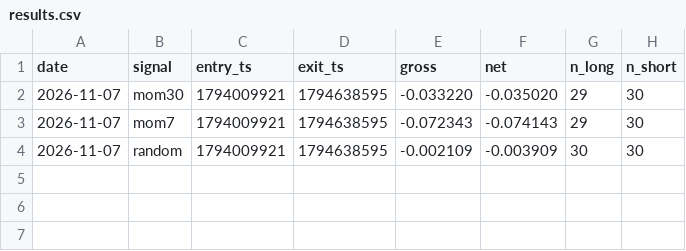
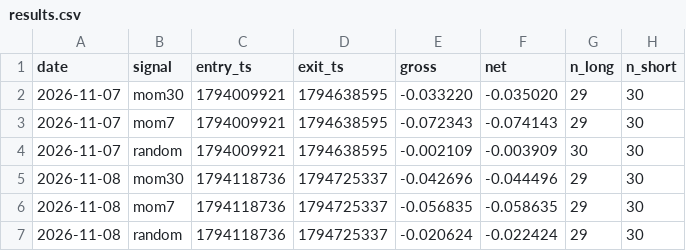
Before and after one commit to tomih307-a11y/tradebot, a CSV file: forward/results.csv, drawn as a sheet; the diff names each change by its address in the sheet, - before the commit and + after, or states it on an @@ line.

Commit message:
forward 2026-11-15

```diff
--- a/forward/results.csv
+++ b/forward/results.csv
+row 5: 2026-11-08 | mom30 | 1794118736 | 1794725337 | -0.042696 | -0.044496 | 29 | 30
+row 6: 2026-11-08 | mom7 | 1794118736 | 1794725337 | -0.056835 | -0.058635 | 29 | 30
+row 7: 2026-11-08 | random | 1794118736 | 1794725337 | -0.020624 | -0.022424 | 29 | 30
```
Also changed, not shown: 3 other files.
